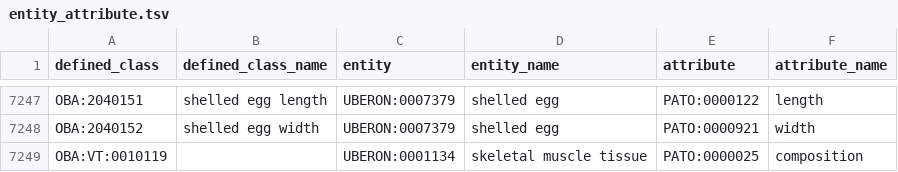
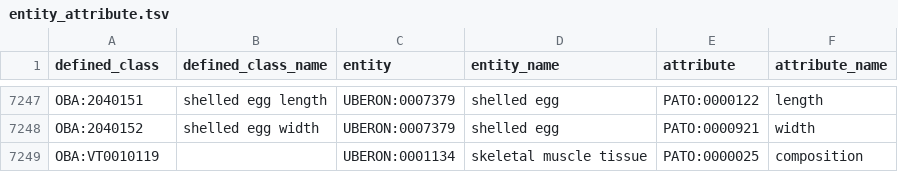
Before and after one commit to obophenotype/bio-attribute-ontology, a TSV file: src/patterns/data/default/entity_attribute.tsv, drawn as a sheet; only a part is shown, gaps mark what is left out.

```diff
--- a/src/patterns/data/default/entity_attribute.tsv
+++ b/src/patterns/data/default/entity_attribute.tsv
@@ -7248,2 +7248,2 @@ OBA:2040151	shelled egg length	UBERON:0007379	shelled egg	PATO:0000122	length
 OBA:2040152	shelled egg width	UBERON:0007379	shelled egg	PATO:0000921	width
-OBA:VT:0010119		UBERON:0001134	skeletal muscle tissue	PATO:0000025	composition
+OBA:VT0010119		UBERON:0001134	skeletal muscle tissue	PATO:0000025	composition
```
Also changed, not shown: src/patterns/data/default/entity_attribute_location.tsv.
